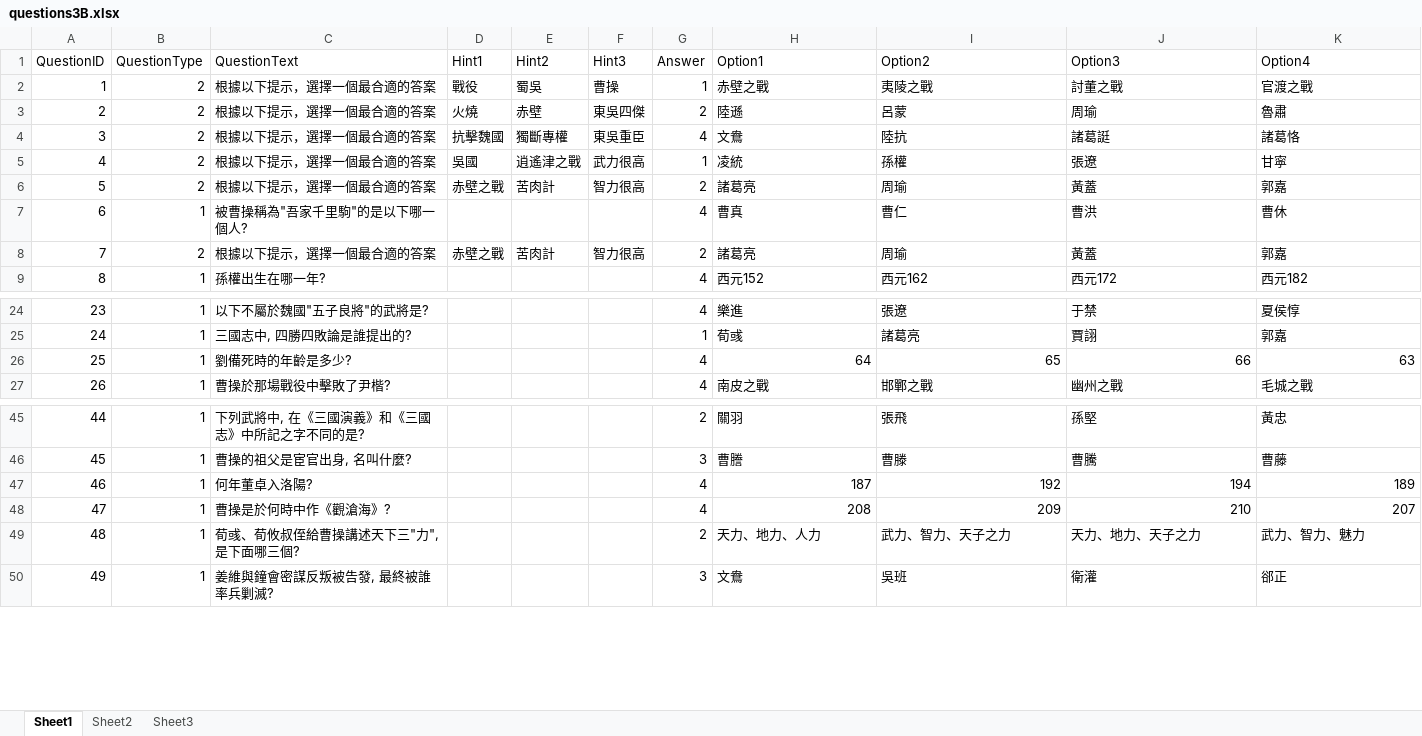
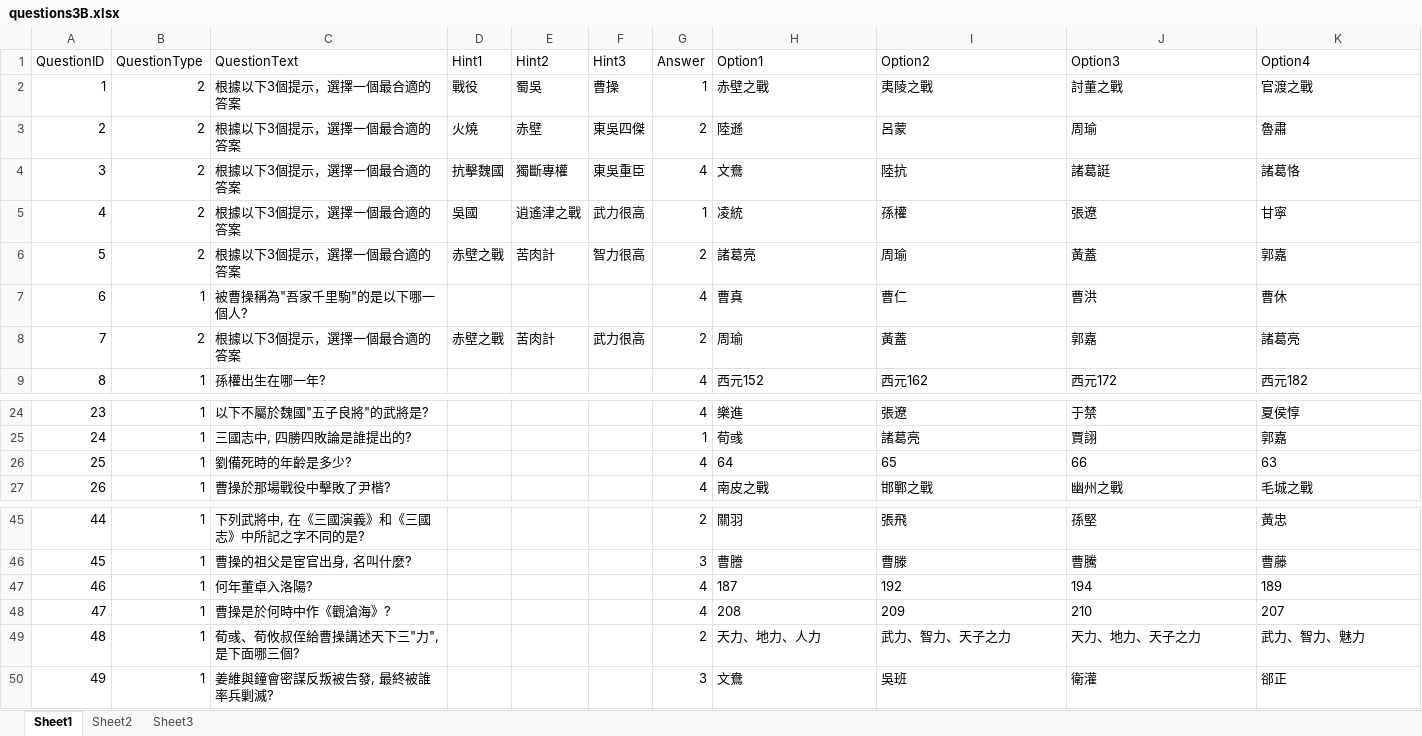
Before and after one commit to supersongoku/supersongoku.github.io, an Excel workbook: questions3B.xlsx, sheet Sheet1, drawn as a sheet; only a part is shown, gaps mark what is left out; values as stored, in another font and other column widths than the file's, no borders; table styles not drawn; the diff covers the shown part only; the diff names each change by its address in the sheet, - before the commit and + after, or states it on an @@ line.

```diff
--- a/questions3B.xlsx (sheet Sheet1)
+++ b/questions3B.xlsx (sheet Sheet1)
-C2:C6 (QuestionText): 根據以下提示，選擇一個最合適的答案
+C2:C6 (QuestionText): 根據以下3個提示，選擇一個最合適的答案
-C8 (QuestionText): 根據以下提示，選擇一個最合適的答案
+C8 (QuestionText): 根據以下3個提示，選擇一個最合適的答案
-F8 (Hint3): 智力很高
+F8 (Hint3): 武力很高
-H8 (Option1): 諸葛亮
+H8 (Option1): 周瑜
-I8 (Option2): 周瑜
+I8 (Option2): 黃蓋
-J8 (Option3): 黃蓋
+J8 (Option3): 郭嘉
-K8 (Option4): 郭嘉
+K8 (Option4): 諸葛亮
-H26:K26 alignment: right
+H26:K26 alignment: left
-H47:K48 alignment: right
+H47:K48 alignment: left
```
Also changed, not shown: 61 added rows elsewhere in this sheet, 6 other files.
